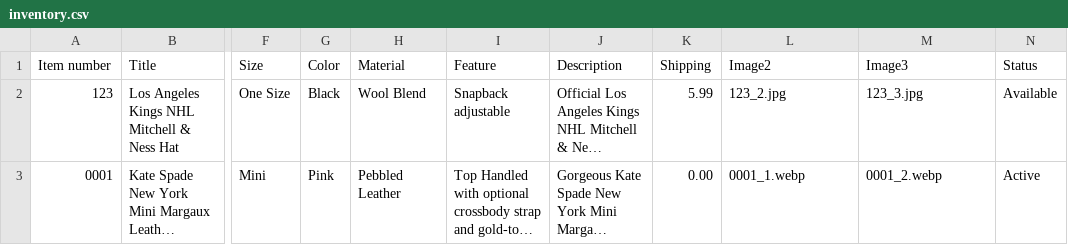
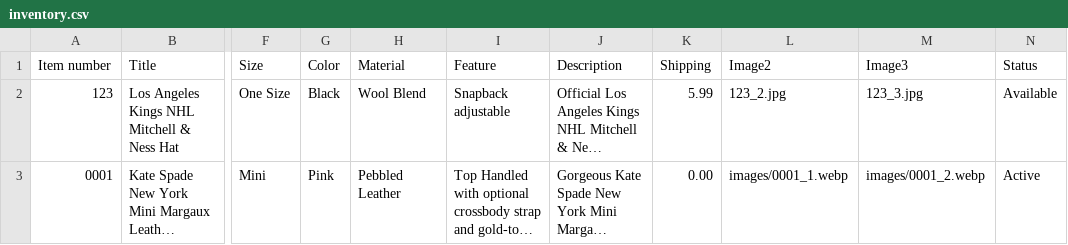
Before and after one commit to jld-bit/poppyseedla-hub, a CSV file: inventory.csv, drawn as a sheet; only a part is shown, gaps mark what is left out; long unchanged cells end in …; the diff names each change by its address in the sheet, - before the commit and + after, or states it on an @@ line.

Commit message:
Update inventory.csv

```diff
--- a/inventory.csv
+++ b/inventory.csv
-L3 (Image2): 0001_1.webp
+L3 (Image2): images/0001_1.webp
-M3 (Image3): 0001_2.webp
+M3 (Image3): images/0001_2.webp
```
